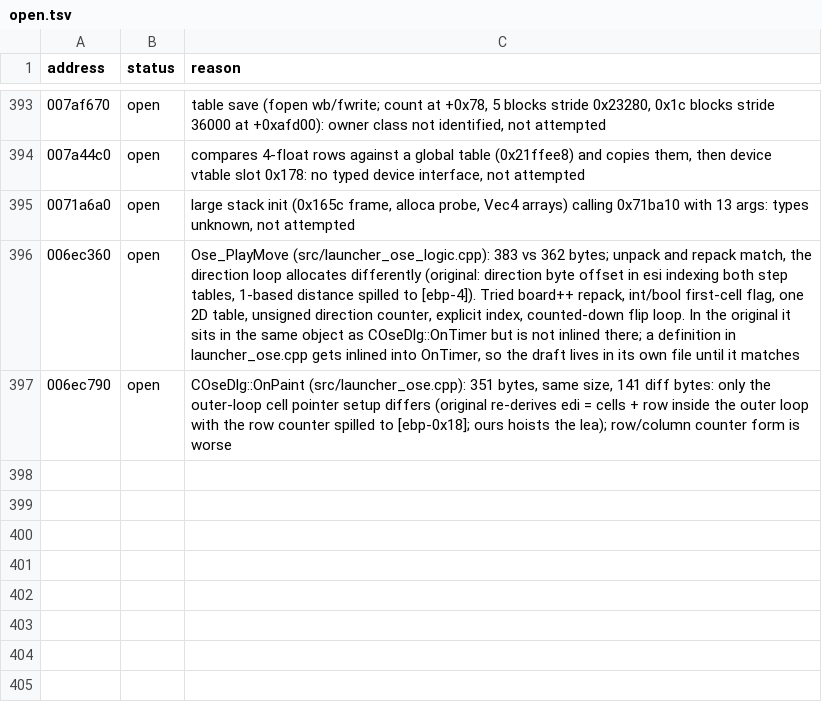
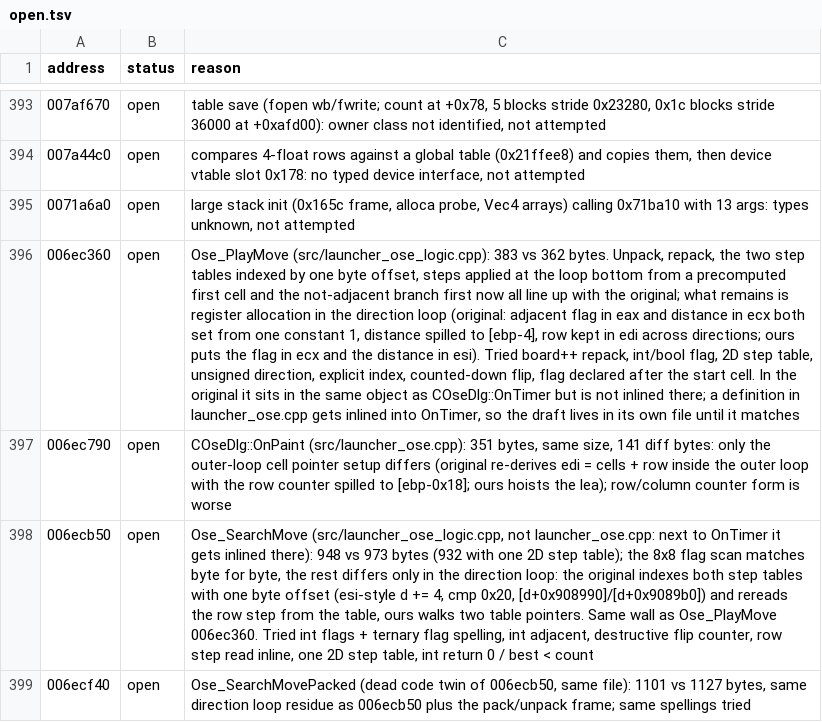
Before and after one commit to ObeseCatLord/Gurumin-Decompilation, a TSV file: decomp_en/open.tsv, drawn as a sheet; only a part is shown, gaps mark what is left out; the diff names each change by its address in the sheet, - before the commit and + after, or states it on an @@ line.

```diff
--- a/decomp_en/open.tsv
+++ b/decomp_en/open.tsv
-C396 (reason): …vs 362 bytes; unpack and repack match, the direction loop allocates differently (original: direction byte offset in esi indexing both step tables, 1-based distance spilled to [ebp-4]). Tried board++ repack, int/bool first-cell flag, one 2D table, unsigned direction counter, explicit index, counted-down flip loop. In the…
+C396 (reason): …vs 362 bytes. Unpack, repack, the two step tables indexed by one byte offset, steps applied at the loop bottom from a precomputed first cell and the not-adjacent branch first now all line up with the original; what remains is register allocation in the direction loop (original: adjacent flag in eax and distance in ecx both set from one constant 1, distance spilled to [ebp-4], row kept in edi across directions; ours puts the flag in ecx and the distance in esi). Tried board++ repack, int/bool flag, 2D step table, unsigned direction, explicit index, counted-down flip, flag declared after the start cell. In the…
+row 398: 006ecb50 | open | Ose_SearchMove (src/launcher_ose_logic.cpp, not launcher_ose.cpp: next to OnTimer it gets inlined there): 948 vs 973 bytes (932 with one 2D step table); the 8x8 flag scan matches byte for byte, the rest differs only in the direction loop: the original indexes both step tables with one byte offset (esi-style d += 4, cmp 0x20, [d+0x908990]/[d+0x9089b0]) and rereads the row step from the table, ours walks two table pointers. Same wall as Ose_PlayMove 006ec360. Tried int flags + ternary flag spelling, int adjacent, destructive flip counter, row step read inline, one 2D step table, int return 0 / best < count
+row 399: 006ecf40 | open | Ose_SearchMovePacked (dead code twin of 006ecb50, same file): 1101 vs 1127 bytes, same direction loop residue as 006ecb50 plus the pack/unpack frame; same spellings tried
```
Also changed, not shown: decomp_en/obj_symbols.tsv, 3 other files.
